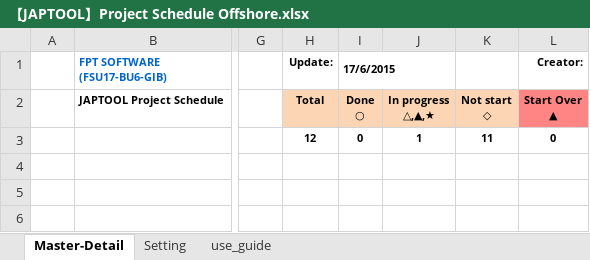
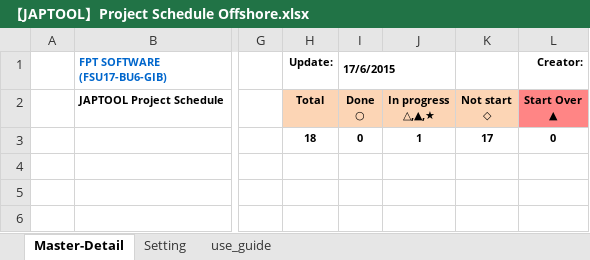
Before and after one commit to tugigroup/japtool, an Excel workbook: 【JAPTOOL】Project Schedule Offshore.xlsx, sheet Master-Detail, drawn as a sheet; only a part is shown, gaps mark what is left out; values as stored, in another font and other column widths than the file's, no borders; conditional formats not drawn; the diff covers the shown part only; the diff names each change by its address in the sheet, - before the commit and + after, or states it on an @@ line.

```diff
--- a/【JAPTOOL】Project Schedule Offshore.xlsx (sheet Master-Detail)
+++ b/【JAPTOOL】Project Schedule Offshore.xlsx (sheet Master-Detail)
-H3 (Update:): 12
+H3 (Update:): 18
-K3: 11
+K3: 17
```
Also changed, not shown: 14 added rows, 13 edited cells and merged cells elsewhere in this sheet, formulas that keep their value.
